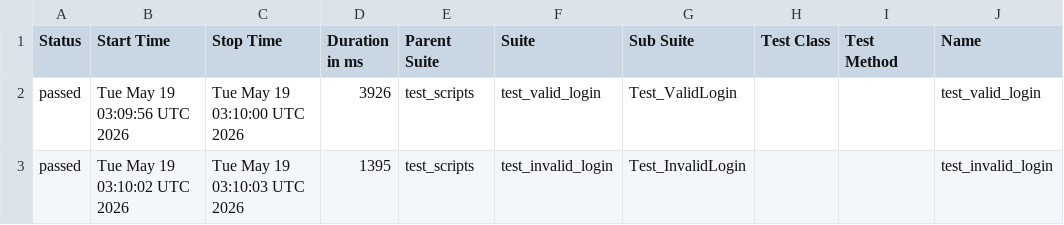
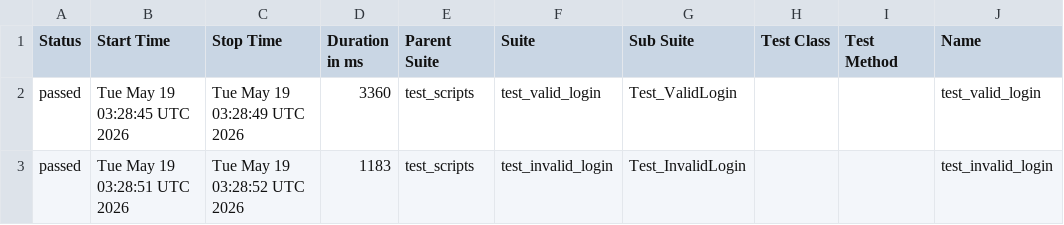
Before and after one commit to suneelsirimisetti/python_b154_afw, a CSV file: data/suites.csv, drawn as a sheet; only a part is shown; the diff names each change by its address in the sheet, - before the commit and + after, or states it on an @@ line.

```diff
--- a/data/suites.csv
+++ b/data/suites.csv
-B2 (Start Time): Tue May 19 03:09:56 UTC 2026
+B2 (Start Time): Tue May 19 03:28:45 UTC 2026
-C2 (Stop Time): Tue May 19 03:10:00 UTC 2026
+C2 (Stop Time): Tue May 19 03:28:49 UTC 2026
-D2 (Duration in ms): 3926
+D2 (Duration in ms): 3360
-B3 (Start Time): Tue May 19 03:10:02 UTC 2026
+B3 (Start Time): Tue May 19 03:28:51 UTC 2026
-C3 (Stop Time): Tue May 19 03:10:03 UTC 2026
+C3 (Stop Time): Tue May 19 03:28:52 UTC 2026
-D3 (Duration in ms): 1395
+D3 (Duration in ms): 1183
```
Also changed, not shown: 24 other files.
